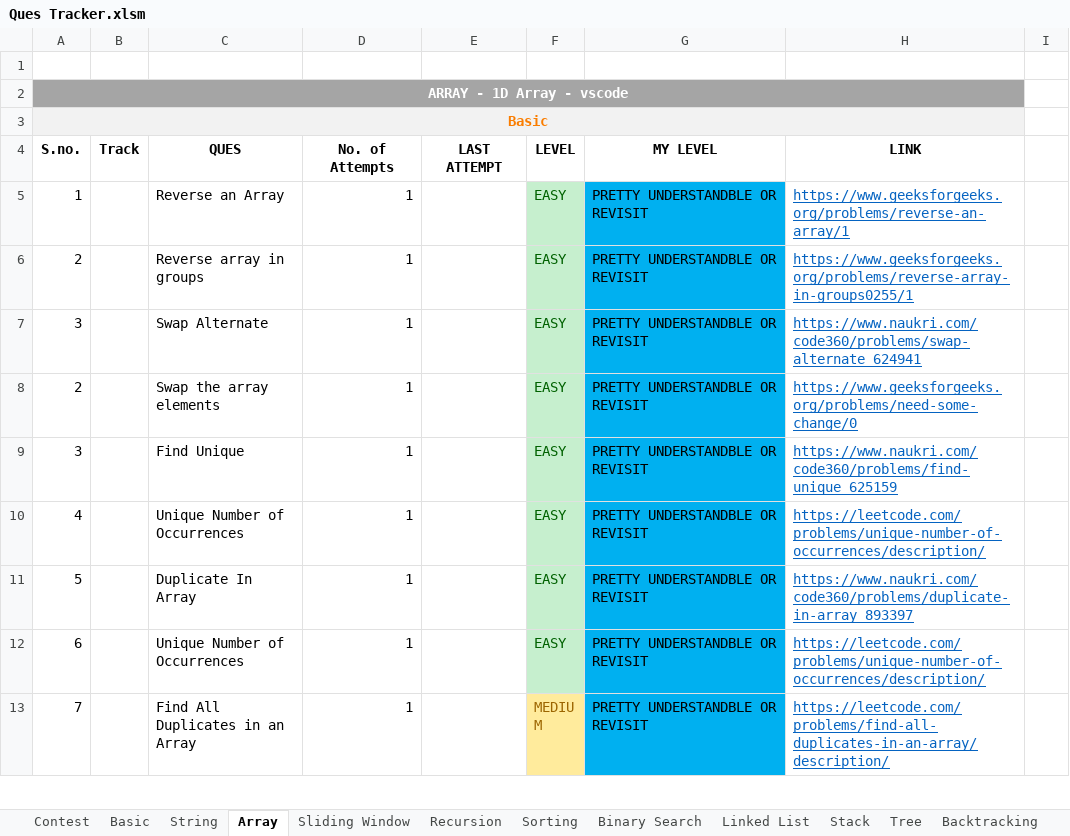
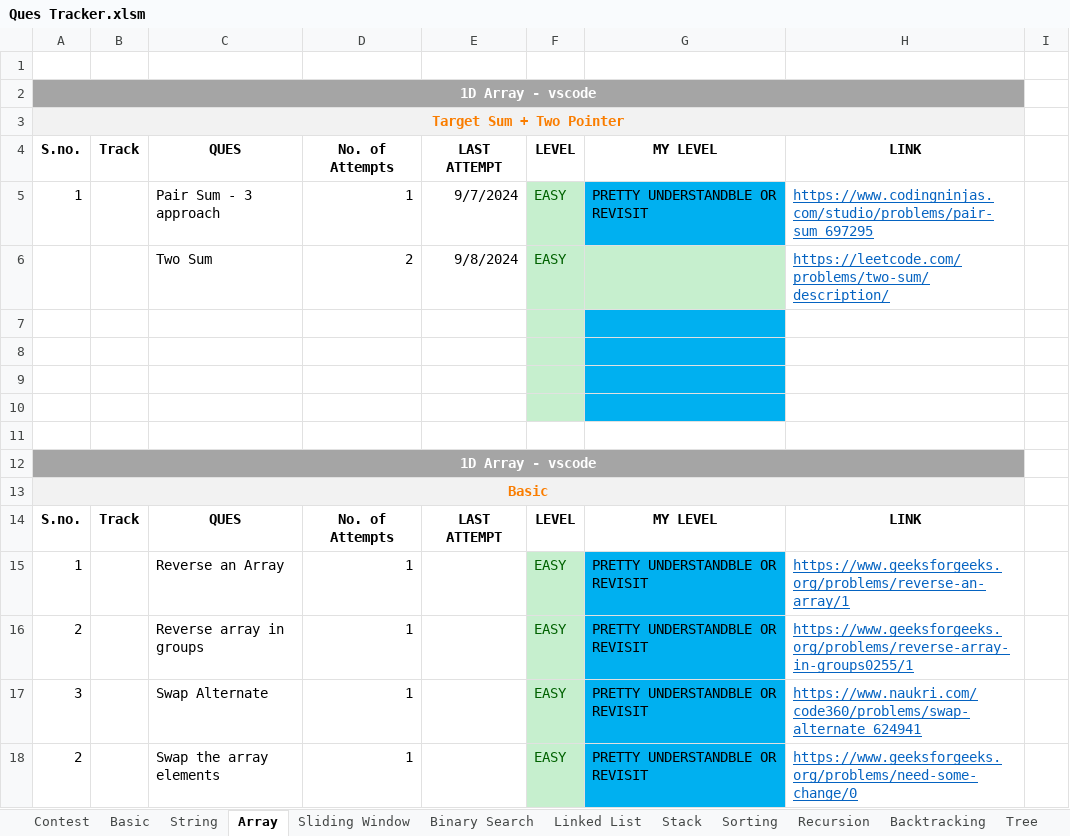
Before and after one commit to Janhavibabber/DSA, an Excel workbook: Ques Tracker.xlsm, sheet Array, drawn as a sheet; only a part is shown; the shorter side is filled out with more unchanged rows; values as stored, in another font and other column widths than the file's, no borders; charts and pictures not drawn; the diff names each change by its address in the sheet, - before the commit and + after, or states it on an @@ line.

```diff
--- a/Ques Tracker.xlsm (sheet Array)
+++ b/Ques Tracker.xlsm (sheet Array)
@@ sheet tab order changed: Contest | Basic | String | Array | Sliding Window | Binary Search | Linked List | Stack | Sorting | Recursion | Backtracking | Tree @@
-A2: ARRAY - 1D Array - vscode
+A2: 1D Array - vscode
+row 3: Target Sum + Two Pointer
+row 4: S.no. | Track | QUES | No. of Attempts | LAST ATTEMPT | LEVEL | MY LEVEL | LINK
+row 5: 1 |  | Pair Sum - 3 approach | 1 | 9/7/2024 | EASY | PRETTY UNDERSTANDBLE OR REVISIT | https://www.codingninjas.com/studio/problems/pair-sum_697295
+row 6:  |  | Two Sum | 2 | 9/8/2024 | EASY |  | https://leetcode.com/problems/two-sum/description/
+row 7: (empty)
+row 8: (empty)
+row 9: (empty)
+row 10: (empty)
+row 11: (empty)
+row 12: 1D Array - vscode
```
Also changed, not shown: sheet Stack, sheet Linked List, sheet Backtracking, sheet Binary Search, sheet Sliding Window, charts or pictures, 5 other files.
